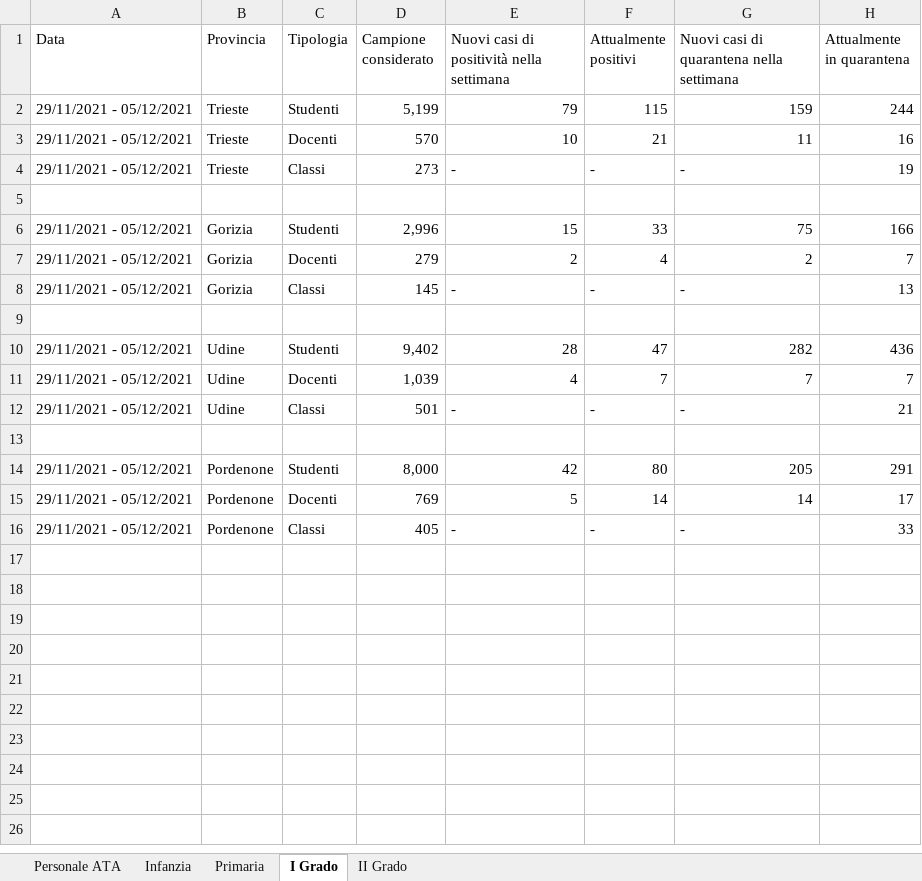
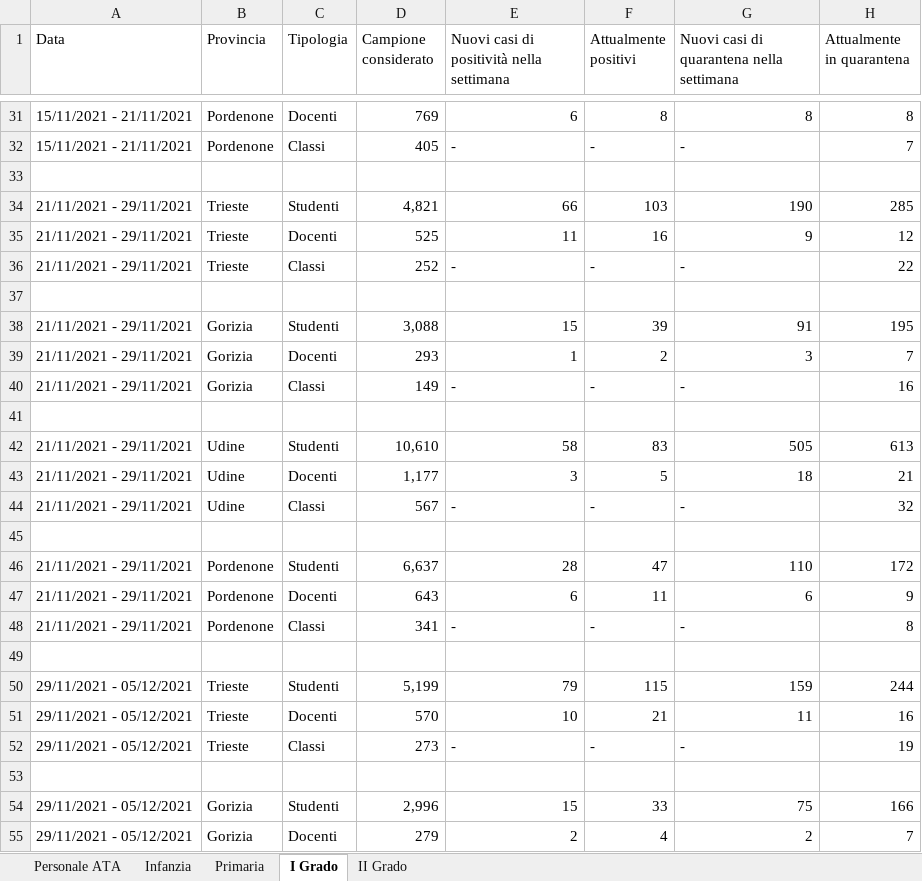
Before and after one commit to fbranda/INFN-ISS, an Excel workbook: Dati contagi nelle scuole/Regioni/Friuli-Venezia Giulia/RILEVAZIONE COVID-19 NELLE SCUOLE STATALI DEL FVG_provinciale.xlsx, sheet I Grado, drawn as a sheet; only a part is shown, gaps mark what is left out; the shorter side is filled out with more unchanged rows; values as stored, in another font and other column widths than the file's, no borders; the diff covers the shown part only; the diff names each change by its address in the sheet, - before the commit and + after, or states it on an @@ line.

```diff
--- a/Dati contagi nelle scuole/Regioni/Friuli-Venezia Giulia/RILEVAZIONE COVID-19 NELLE SCUOLE STATALI DEL FVG_provinciale.xlsx (sheet I Grado)
+++ b/Dati contagi nelle scuole/Regioni/Friuli-Venezia Giulia/RILEVAZIONE COVID-19 NELLE SCUOLE STATALI DEL FVG_provinciale.xlsx (sheet I Grado)
+row 31: 15/11/2021 - 21/11/2021 | Pordenone | Docenti | 769 | 6 | 8 | 8 | 8
+row 32: 15/11/2021 - 21/11/2021 | Pordenone | Classi | 405 | - | - | - | 7
+row 33: (empty)
+row 34: 21/11/2021 - 29/11/2021 | Trieste | Studenti | 4,821 | 66 | 103 | 190 | 285
+row 35: 21/11/2021 - 29/11/2021 | Trieste | Docenti | 525 | 11 | 16 | 9 | 12
+row 36: 21/11/2021 - 29/11/2021 | Trieste | Classi | 252 | - | - | - | 22
+row 37: (empty)
+row 38: 21/11/2021 - 29/11/2021 | Gorizia | Studenti | 3,088 | 15 | 39 | 91 | 195
+row 39: 21/11/2021 - 29/11/2021 | Gorizia | Docenti | 293 | 1 | 2 | 3 | 7
+row 40: 21/11/2021 - 29/11/2021 | Gorizia | Classi | 149 | - | - | - | 16
+row 41: (empty)
+row 42: 21/11/2021 - 29/11/2021 | Udine | Studenti | 10,610 | 58 | 83 | 505 | 613
+row 43: 21/11/2021 - 29/11/2021 | Udine | Docenti | 1,177 | 3 | 5 | 18 | 21
+row 44: 21/11/2021 - 29/11/2021 | Udine | Classi | 567 | - | - | - | 32
+row 45: (empty)
+row 46: 21/11/2021 - 29/11/2021 | Pordenone | Studenti | 6,637 | 28 | 47 | 110 | 172
+row 47: 21/11/2021 - 29/11/2021 | Pordenone | Docenti | 643 | 6 | 11 | 6 | 9
+row 48: 21/11/2021 - 29/11/2021 | Pordenone | Classi | 341 | - | - | - | 8
+row 49: (empty)
```
Also changed, not shown: 29 added rows elsewhere in this sheet, sheet Infanzia, sheet II Grado, sheet Primaria, sheet Personale ATA, Dati contagi nelle scuole/Regioni/Friuli-Venezia Giulia/RILEVAZIONE COVID-19 NELLE SCUOLE STATALI DEL FVG_regionale.xlsx, 5 other files.
